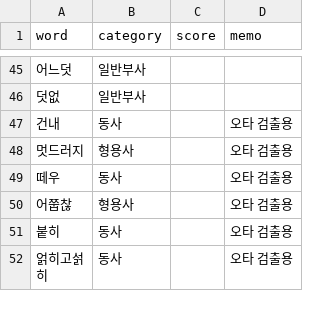
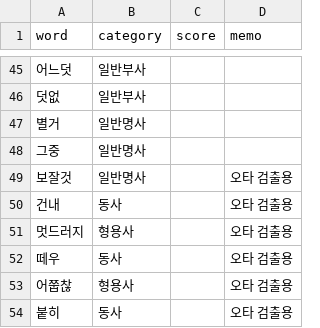
Before and after one commit to ckwwp/korean_spell_checker, a CSV file: dictionary/ko_dictionary.csv, drawn as a sheet; only a part is shown, gaps mark what is left out; the shorter side is filled out with more unchanged rows; the diff names each change by its address in the sheet, - before the commit and + after, or states it on an @@ line.

```diff
--- a/dictionary/ko_dictionary.csv
+++ b/dictionary/ko_dictionary.csv
+row 47: 별거 | 일반명사
+row 48: 그중 | 일반명사
+row 49: 보잘것 | 일반명사 |  | 오타 검출용
```
Also changed, not shown: 6 other files.
